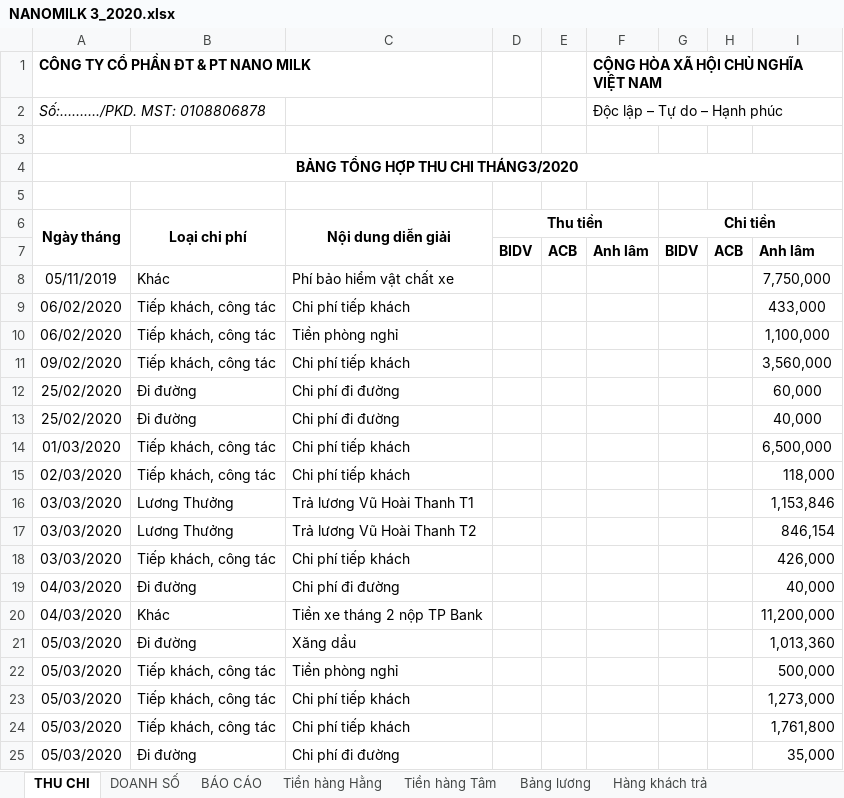
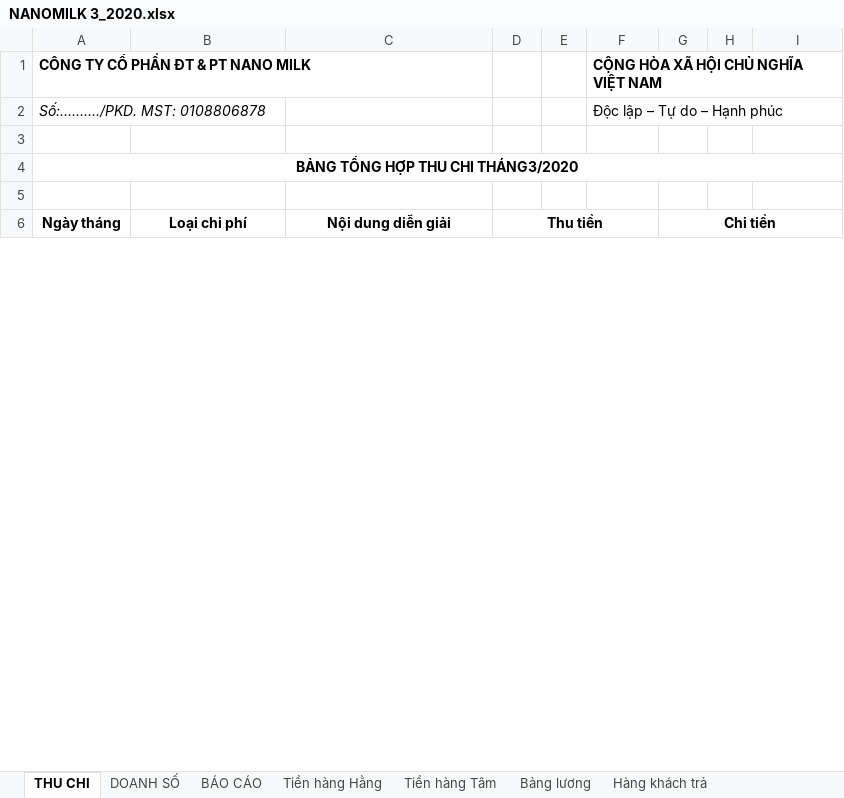
Before and after one commit to lexusna98/HangWorkspace, an Excel workbook: KẾ TOÁN - THÁI HẰNG/Báo cáo/EXCEL/NANOMILK 3_2020.xlsx, sheet THU CHI, drawn as a sheet; only a part is shown; values as stored, in another font and other column widths than the file's, no borders; removed rows and columns are numbered as before the commit, all else as after; the diff covers the shown part only; the diff names each change by its address in the sheet, - before the commit and + after, or states it on an @@ line.

```diff
--- a/KẾ TOÁN - THÁI HẰNG/Báo cáo/EXCEL/NANOMILK 3_2020.xlsx (sheet THU CHI)
+++ b/KẾ TOÁN - THÁI HẰNG/Báo cáo/EXCEL/NANOMILK 3_2020.xlsx (sheet THU CHI)
-A6:A7 merged
-B6:B7 merged
-C6:C7 merged
@@ row 7 hidden:  |  |  | BIDV | ACB | Anh lâm | BIDV | ACB | Anh lâm @@
@@ row 8 hidden: 05/11/2019 | Khác | Phí bảo hiểm vật chất xe |  |  |  |  |  | 7,750,000 @@
@@ row 9 hidden: 06/02/2020 | Tiếp khách, công tác | Chi phí tiếp khách |  |  |  |  |  | 433,000 @@
@@ row 10 hidden: 06/02/2020 | Tiếp khách, công tác | Tiền phòng nghỉ |  |  |  |  |  | 1,100,000 @@
@@ row 11 hidden: 09/02/2020 | Tiếp khách, công tác | Chi phí tiếp khách |  |  |  |  |  | 3,560,000 @@
@@ row 12 hidden: 25/02/2020 | Đi đường | Chi phí đi đường |  |  |  |  |  | 60,000 @@
@@ row 13 hidden: 25/02/2020 | Đi đường | Chi phí đi đường |  |  |  |  |  | 40,000 @@
@@ row 14 hidden: 01/03/2020 | Tiếp khách, công tác | Chi phí tiếp khách |  |  |  |  |  | 6,500,000 @@
@@ row 15 hidden: 02/03/2020 | Tiếp khách, công tác | Chi phí tiếp khách |  |  |  |  |  | 118,000 @@
@@ row 16 hidden: 03/03/2020 | Lương Thưởng | Trả lương Vũ Hoài Thanh T1 |  |  |  |  |  | 1,153,846 @@
@@ row 17 hidden: 03/03/2020 | Lương Thưởng | Trả lương Vũ Hoài Thanh T2 |  |  |  |  |  | 846,154 @@
@@ row 18 hidden: 03/03/2020 | Tiếp khách, công tác | Chi phí tiếp khách |  |  |  |  |  | 426,000 @@
@@ row 19 hidden: 04/03/2020 | Đi đường | Chi phí đi đường |  |  |  |  |  | 40,000 @@
@@ row 20 hidden: 04/03/2020 | Khác | Tiền xe tháng 2 nộp TP Bank |  |  |  |  |  | 11,200,000 @@
@@ row 21 hidden: 05/03/2020 | Đi đường | Xăng dầu |  |  |  |  |  | 1,013,360 @@
@@ row 22 hidden: 05/03/2020 | Tiếp khách, công tác | Tiền phòng nghỉ |  |  |  |  |  | 500,000 @@
@@ row 23 hidden: 05/03/2020 | Tiếp khách, công tác | Chi phí tiếp khách |  |  |  |  |  | 1,273,000 @@
@@ row 24 hidden: 05/03/2020 | Tiếp khách, công tác | Chi phí tiếp khách |  |  |  |  |  | 1,761,800 @@
@@ row 25 hidden: 05/03/2020 | Đi đường | Chi phí đi đường |  |  |  |  |  | 35,000 @@
```
Also changed, not shown: 2 added rows, 1 removed row, 1 moved row, 61 hidden or unhidden rows and 3 edited cells elsewhere in this sheet, sheet BÁO CÁO, formulas that keep their value, hidden cells, KẾ TOÁN - THÁI HẰNG/CÔNG NỢ/CHỊ TUYẾT SÀI GÒN/công nợ chị tuyết TPHCM.xlsx, KẾ TOÁN - THÁI HẰNG/KHO KÍN.xlsx, 5 other files.
